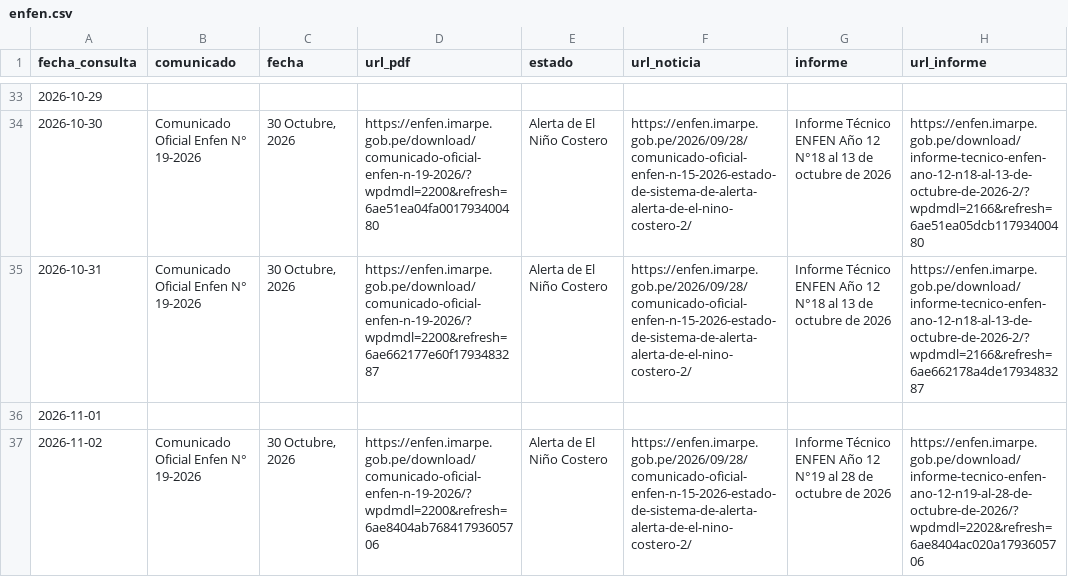
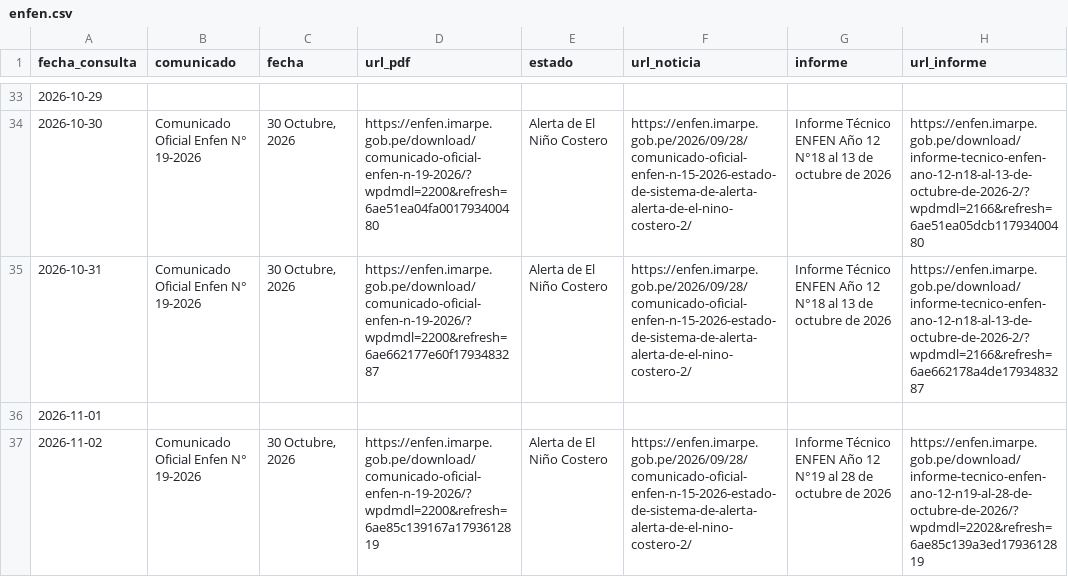
Before and after one commit to rodrigo51200-tech/monitor-fen, a CSV file: historial/enfen.csv, drawn as a sheet; only a part is shown, gaps mark what is left out.

```diff
--- a/historial/enfen.csv
+++ b/historial/enfen.csv
@@ -36,2 +36,2 @@
 2026-11-01,,,,,,,
-2026-11-02,Comunicado Oficial Enfen N° 19-2026,"30 Octubre, 2026",https://enfen.imarpe.gob.pe/download/comunicado-oficial-enfen-n-19-2026/?wpdmdl=2200&refresh=6ae8404ab76841793605706,Alerta de El Niño Costero,https://enfen.imarpe.gob.pe/2026/09/28/comunicado-oficial-enfen-n-15-2026-estado-de-sistema-de-alerta-alerta-de-el-nino-costero-2/,Informe Técnico ENFEN Año 12 N°19 al 28 de octubre de 2026,https://enfen.imarpe.gob.pe/download/informe-tecnico-enfen-ano-12-n19-al-28-de-octubre-de-2026/?wpdmdl=2202&refresh=6ae8404ac020a1793605706
+2026-11-02,Comunicado Oficial Enfen N° 19-2026,"30 Octubre, 2026",https://enfen.imarpe.gob.pe/download/comunicado-oficial-enfen-n-19-2026/?wpdmdl=2200&refresh=6ae85c139167a1793612819,Alerta de El Niño Costero,https://enfen.imarpe.gob.pe/2026/09/28/comunicado-oficial-enfen-n-15-2026-estado-de-sistema-de-alerta-alerta-de-el-nino-costero-2/,Informe Técnico ENFEN Año 12 N°19 al 28 de octubre de 2026,https://enfen.imarpe.gob.pe/download/informe-tecnico-enfen-ano-12-n19-al-28-de-octubre-de-2026/?wpdmdl=2202&refresh=6ae85c139a3ed1793612819
```
Also changed, not shown: historial/clima_tiendas.csv, historial/garua_pronostico.csv, 5 other files.
